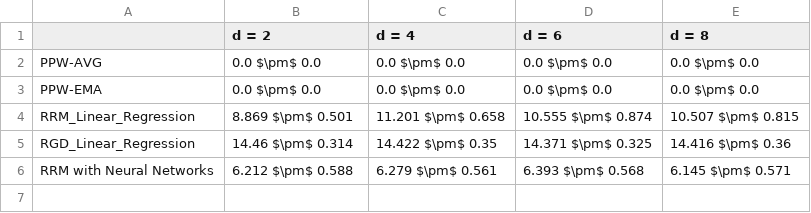
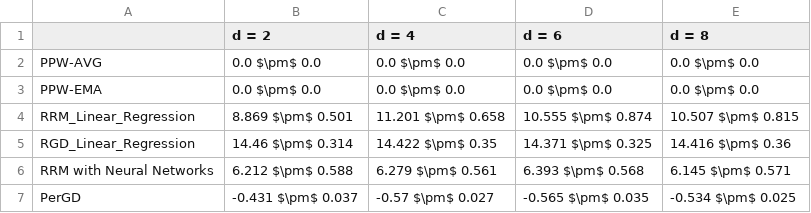
Before and after one commit to zhong-gz/PPW, a CSV file: Communities and Crime/result/gap_mean_std_after_20.csv, drawn as a sheet; the diff names each change by its address in the sheet, - before the commit and + after, or states it on an @@ line.

Commit message:
feat: add PerGD results to various output files and update gradient calculation in PerGD function

```diff
--- a/Communities and Crime/result/gap_mean_std_after_20.csv
+++ b/Communities and Crime/result/gap_mean_std_after_20.csv
+row 7: PerGD | -0.431 $\pm$ 0.037 | -0.57 $\pm$ 0.027 | -0.565 $\pm$ 0.035 | -0.534 $\pm$ 0.025
```
Also changed, not shown: Communities and Crime/result/mse_mean_std_after_20.csv, 23 other files.
